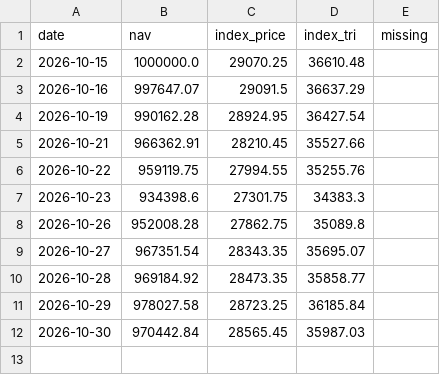
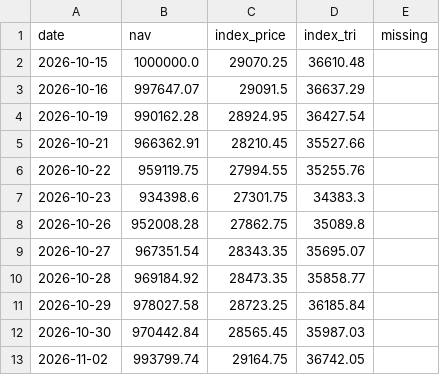
Before and after one commit to agrawaldevansh2994-web/Market_Algo_Hark, a CSV file: observatory/paper/state/daily.csv, drawn as a sheet.

```diff
--- a/observatory/paper/state/daily.csv
+++ b/observatory/paper/state/daily.csv
@@ -12 +12,2 @@ date,nav,index_price,index_tri,missing
 2026-10-30,970442.84,28565.45,35987.03,
+2026-11-02,993799.74,29164.75,36742.05,
```
Also changed, not shown: observatory/paper/state/corp_actions.csv, 4 other files.
